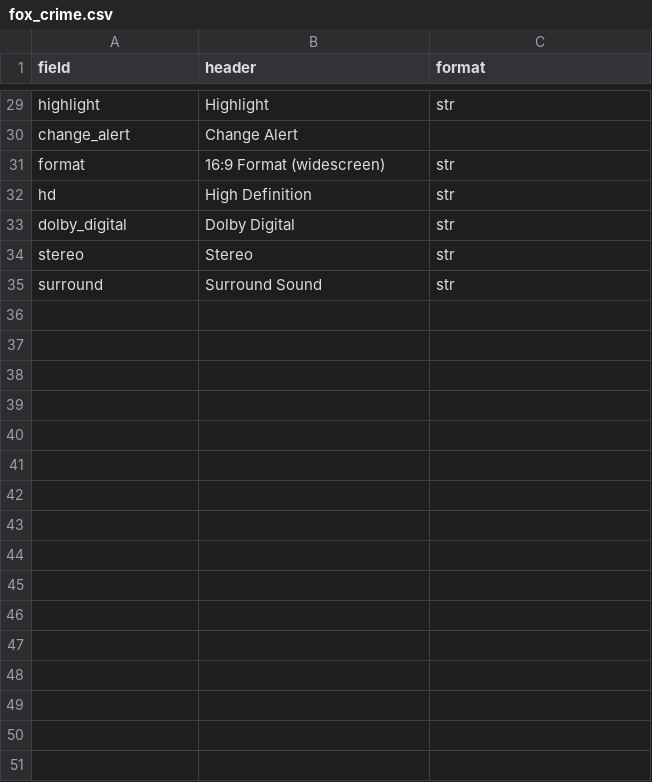
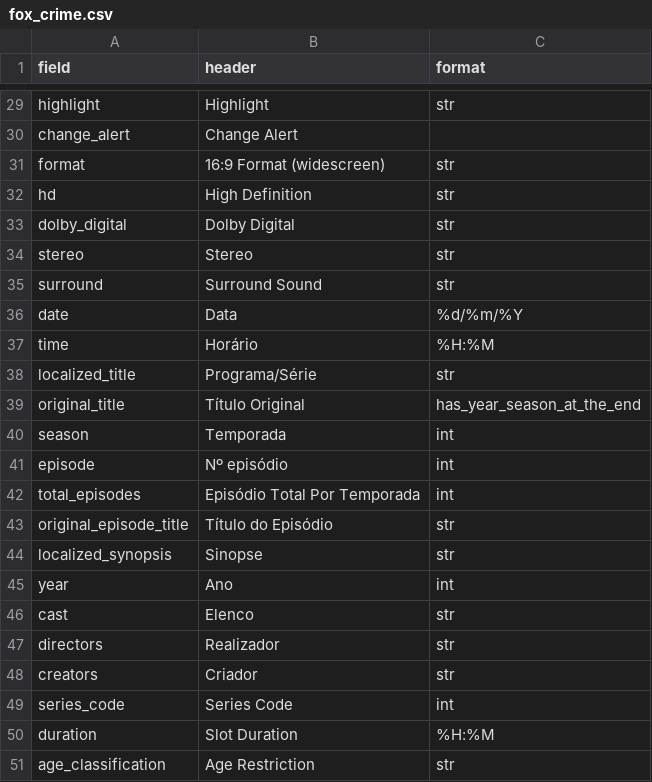
Before and after one commit to correia55/localShowReminder, a CSV file: file_parsers/channel_config/fox_crime.csv, drawn as a sheet; only a part is shown, gaps mark what is left out.

Commit message:
Unified both Fox Crime entries Added UT

```diff
--- a/file_parsers/channel_config/fox_crime.csv
+++ b/file_parsers/channel_config/fox_crime.csv
@@ -35 +35,17 @@ stereo;Stereo;str
 surround;Surround Sound;str
+date;Data;%d/%m/%Y
+time;Horário;%H:%M
+localized_title;Programa/Série;str
+original_title;Título Original;has_year_season_at_the_end
+season;Temporada;int
+episode;Nº episódio;int
+total_episodes;Episódio Total Por Temporada;int
+original_episode_title;Título do Episódio;str
+localized_synopsis;Sinopse;str
+year;Ano;int
+cast;Elenco;str
+directors;Realizador;str
+creators;Criador;str
+series_code;Series Code;int
+duration;Slot Duration;%H:%M
+age_classification;Age Restriction;str
```
Also changed, not shown: 4 other files.
